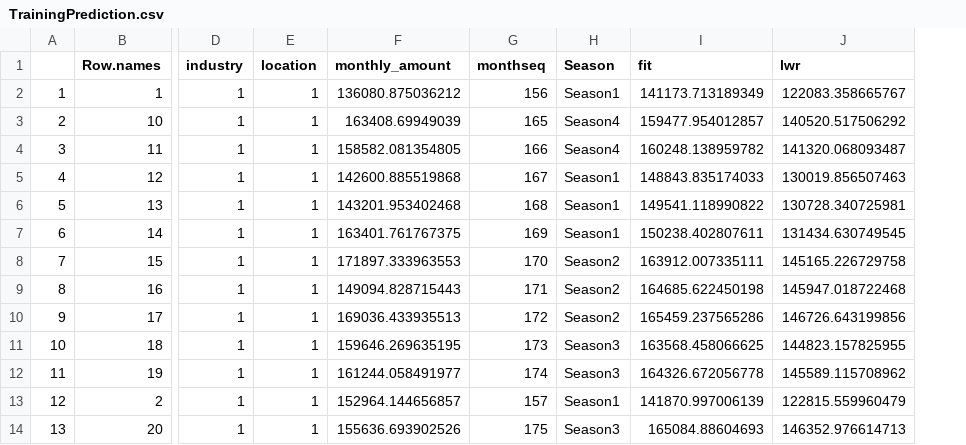
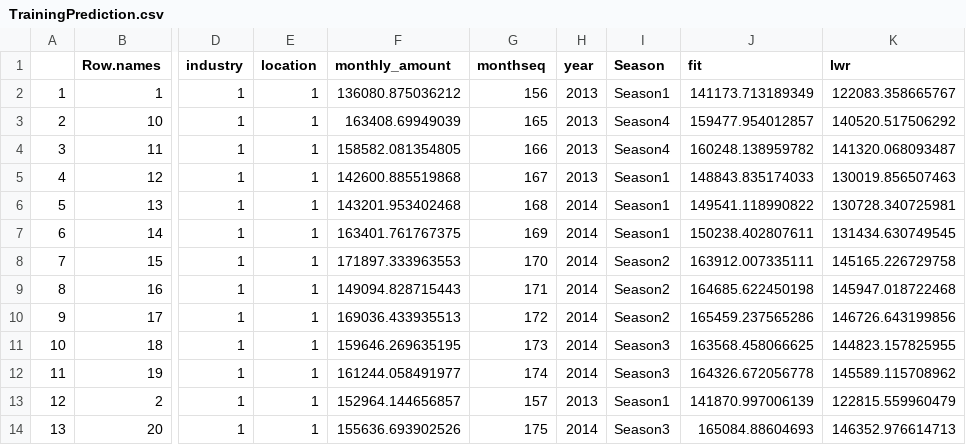
Before and after one commit to 98081767/DAM-Assignment-2, a CSV file: TrainingPrediction.csv, drawn as a sheet; only a part is shown, gaps mark what is left out; the diff names each change by its address in the sheet, - before the commit and + after, or states it on an @@ line.

```diff
--- a/TrainingPrediction.csv
+++ b/TrainingPrediction.csv
+column H (year), rows 2-14: 2013 | 2013 | 2013 | 2013 | 2014 | 2014 | 2014 | 2014 | 2014 | 2014 | 2014 | 2013 | 2014
```
Also changed, not shown: IndustryLocationSummary.csv.
